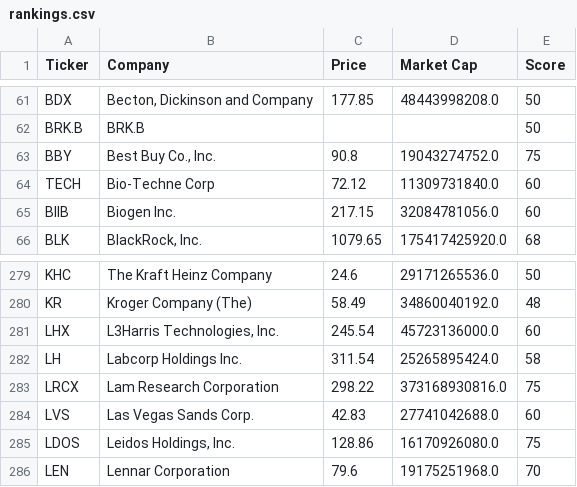
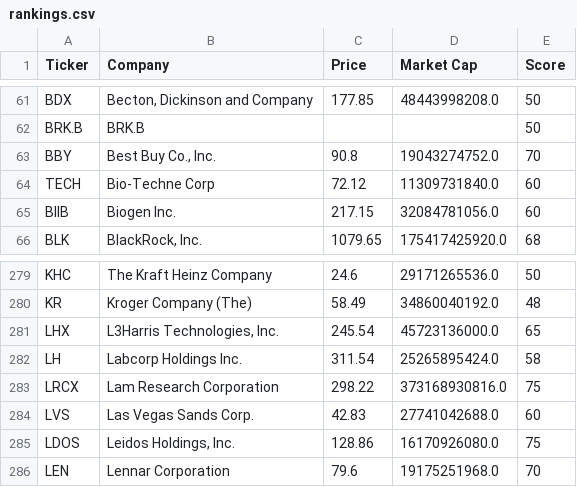
Before and after one commit to brandied1/investment-analyzer, a CSV file: rankings.csv, drawn as a sheet; only a part is shown, gaps mark what is left out.

```diff
--- a/rankings.csv
+++ b/rankings.csv
@@ -62,3 +62,3 @@ BDX,"Becton, Dickinson and Company",177.85,48443998208.0,50
 BRK.B,BRK.B,,,50
-BBY,"Best Buy Co., Inc.",90.8,19043274752.0,75
+BBY,"Best Buy Co., Inc.",90.8,19043274752.0,70
 TECH,Bio-Techne Corp,72.12,11309731840.0,60
@@ -280,3 +280,3 @@ KHC,The Kraft Heinz Company,24.6,29171265536.0,50
 KR,Kroger Company (The),58.49,34860040192.0,48
-LHX,"L3Harris Technologies, Inc.",245.54,45723136000.0,60
+LHX,"L3Harris Technologies, Inc.",245.54,45723136000.0,65
 LH,Labcorp Holdings Inc.,311.54,25265895424.0,58
```
